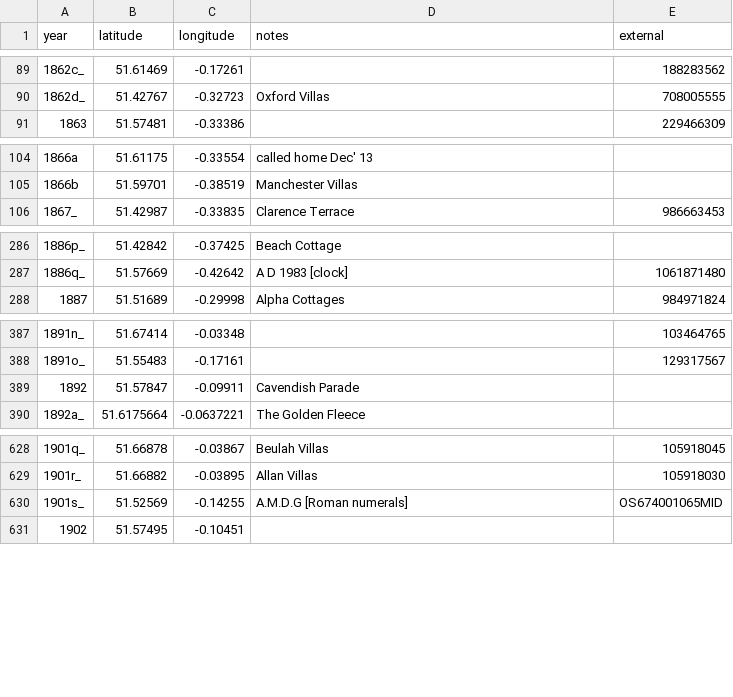
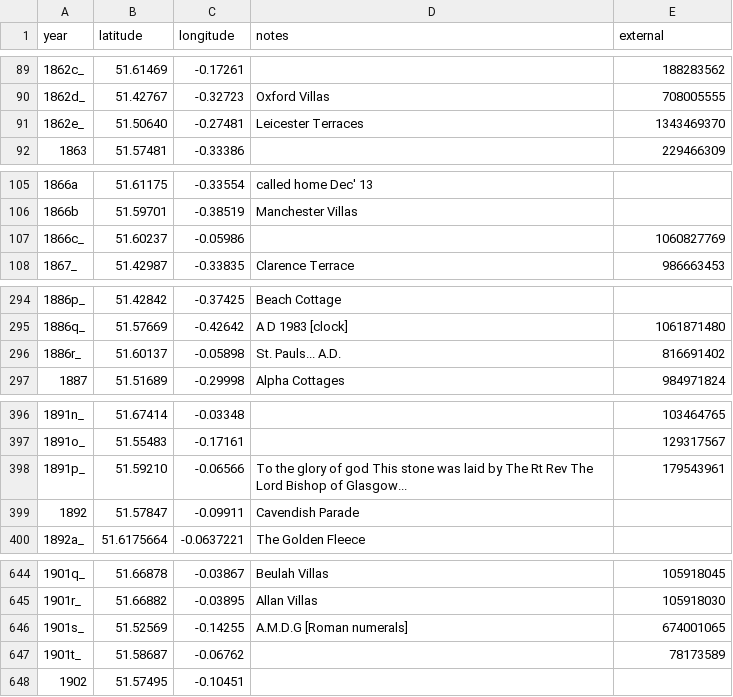
Before and after one commit to oobrien/year-on-facade, a CSV file: csv/UK/Middlesex.csv, drawn as a sheet; only a part is shown, gaps mark what is left out; the diff covers the shown part only.

```diff
--- a/csv/UK/Middlesex.csv
+++ b/csv/UK/Middlesex.csv
@@ -90,2 +90,3 @@ year,latitude,longitude,notes,external
 1862d_,51.42767,-0.32723,Oxford Villas,708005555
+1862e_,51.50640,-0.27481,Leicester Terraces,1343469370
 1863,51.57481,-0.33386,,229466309
@@ -105,2 +106,3 @@ year,latitude,longitude,notes,external
 1866b,51.59701,-0.38519,Manchester Villas,
+1866c_,51.60237,-0.05986,,1060827769
 1867_,51.42987,-0.33835,Clarence Terrace,986663453
@@ -287,2 +295,3 @@ year,latitude,longitude,notes,external
 1886q_,51.57669,-0.42642,A D 1983 [clock],1061871480
+1886r_,51.60137,-0.05898,St. Pauls... A.D.,816691402
 1887,51.51689,-0.29998,Alpha Cottages,984971824
@@ -388,2 +397,3 @@ year,latitude,longitude,notes,external
 1891o_,51.55483,-0.17161,,129317567
+1891p_,51.59210,-0.06566,To the glory of god This stone was laid by The Rt Rev The Lord Bishop of Glasgow...,179543961
 1892,51.57847,-0.09911,Cavendish Parade,
@@ -629,3 +645,4 @@ year,latitude,longitude,notes,external
 1901r_,51.66882,-0.03895,Allan Villas,105918030
-1901s_,51.52569,-0.14255,A.M.D.G [Roman numerals],OS674001065MID
+1901s_,51.52569,-0.14255,A.M.D.G [Roman numerals],674001065
+1901t_,51.58687,-0.06762,,78173589
 1902,51.57495,-0.10451,,
```
Also changed, not shown: 18 added rows and 1 edited cell elsewhere in this file, 11 other files.
